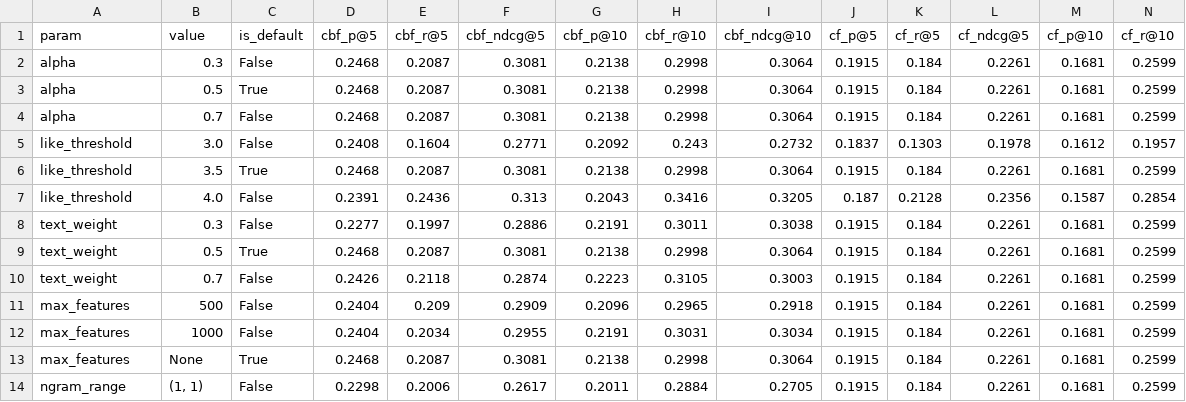
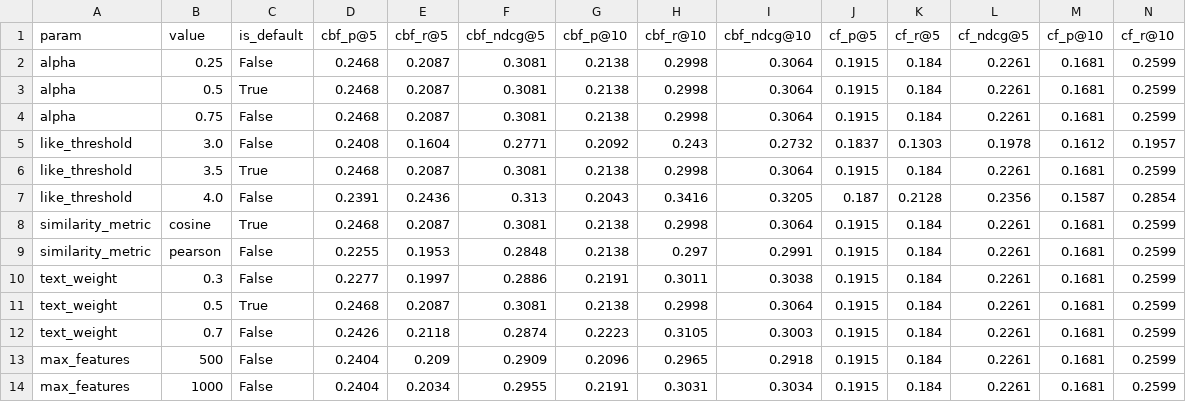
Before and after one commit to a31z/sp, a CSV file: evaluation/ablation_results.csv, drawn as a sheet; only a part is shown; the shorter side is filled out with more unchanged rows; rows hold the shown columns only; the diff names each change by its address in the sheet, - before the commit and + after, or states it on an @@ line.

Commit message:
[fix]: fix alpha ablation values to 0.25/0.50/0.75 and add Pearson similarity comparison

```diff
--- a/evaluation/ablation_results.csv
+++ b/evaluation/ablation_results.csv
-B2 (value): 0.3
+B2 (value): 0.25
-B4 (value): 0.7
+B4 (value): 0.75
+row 8: similarity_metric | cosine | True | 0.2468 | 0.2087 | 0.3081 | 0.2138 | 0.2998 | 0.3064 | 0.1915 | 0.184 | 0.2261 | 0.1681 | 0.2599
+row 9: similarity_metric | pearson | False | 0.2255 | 0.1953 | 0.2848 | 0.2138 | 0.297 | 0.2991 | 0.1915 | 0.184 | 0.2261 | 0.1681 | 0.2599
```
Also changed, not shown: 1 other file.
